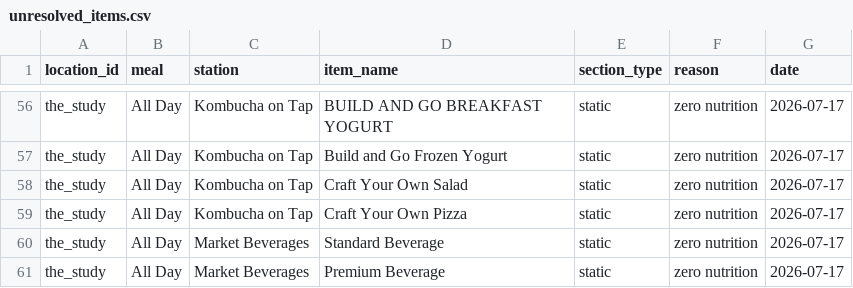
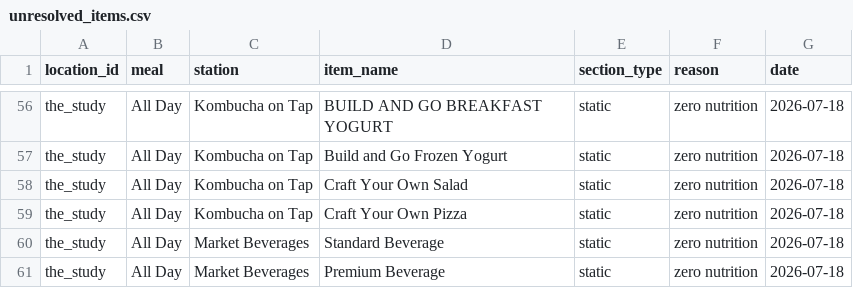
Before and after one commit to rishiprasad117-art/Bcal-UCLA, a CSV file: data/unresolved_items.csv, drawn as a sheet; only a part is shown, gaps mark what is left out; the diff covers the shown part only; the diff names each change by its address in the sheet, - before the commit and + after, or states it on an @@ line.

```diff
--- a/data/unresolved_items.csv
+++ b/data/unresolved_items.csv
-G56:G61 (date): 2026-07-17
+G56:G61 (date): 2026-07-18
```
Also changed, not shown: 54 edited cells elsewhere in this file, data/daily_menu.csv, data/food_tags.csv, 1 other file.
